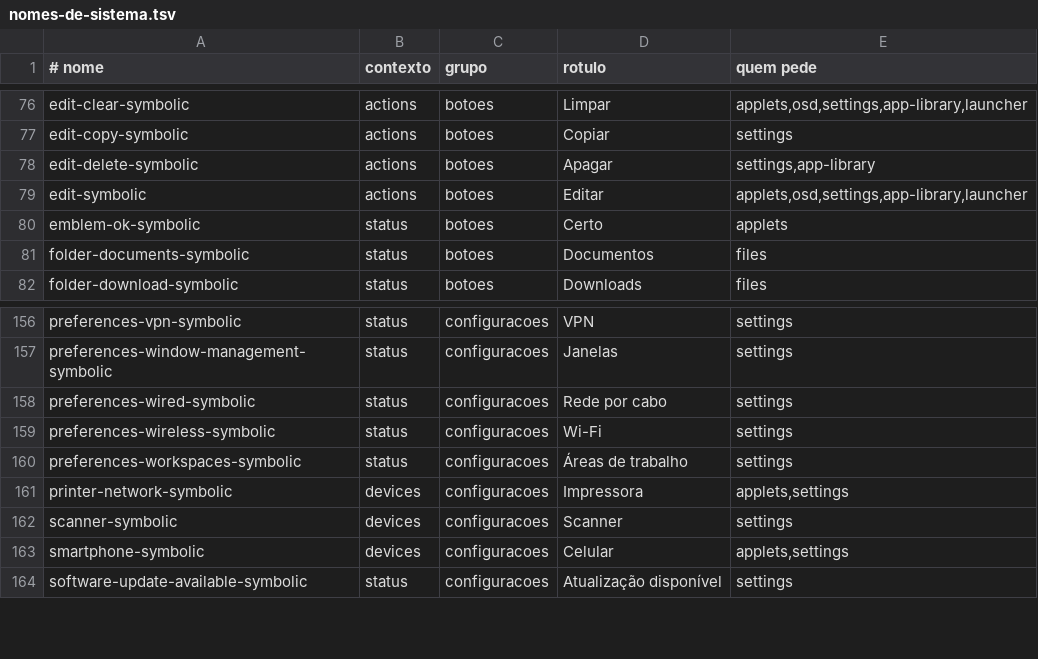
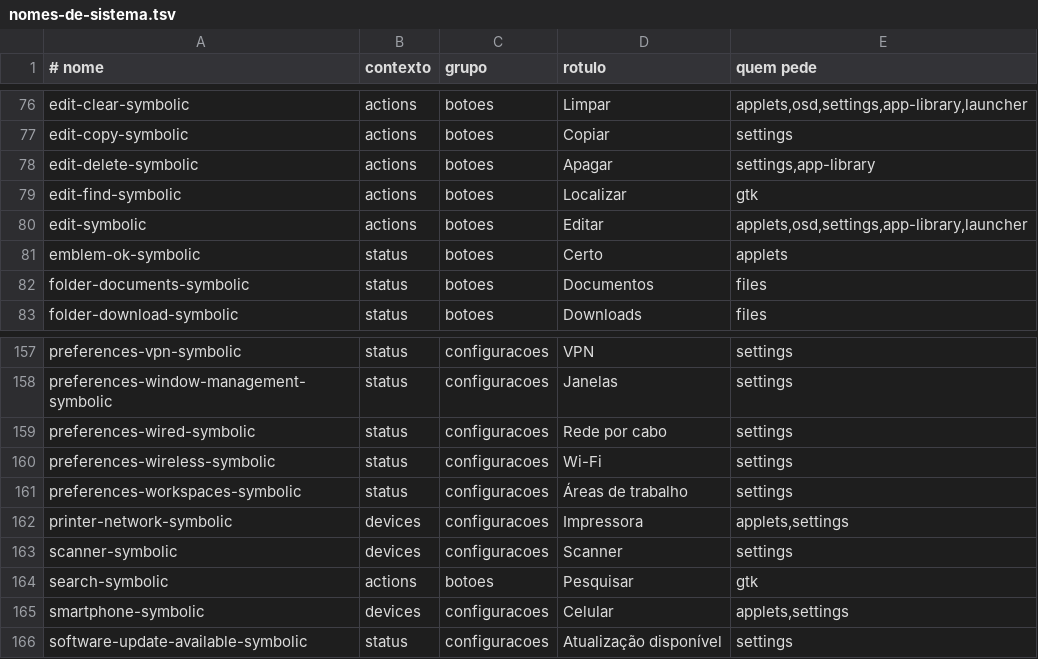
Before and after one commit to vitoriamariadb/MeowSystem, a TSV file: assets/contratos/nomes-de-sistema.tsv, drawn as a sheet; only a part is shown, gaps mark what is left out; the diff names each change by its address in the sheet, - before the commit and + after, or states it on an @@ line.

Commit message:
feat(icones): o minimizar do MeowSystem vira a cabeça de gato achatada embaixo, com as orelhas altas e larga como o morcego do Dracula, o maximizar e o restaurar crescem junto, e a lupa ganha desenho do pack nos dois, com orelhas no MeowSystem e o cabo em estaca no Dracula, como quem usa pediu em 19/11 («O minimizar não tá com o orelhas e nem temos a lupa do pesquisar alterada»; «Aumenta a o tamanho do minimizar no meowsystem pra ficar grande igual o morcego») (P259)
Co-authored-by: vitoriamariadb <vitoriamaria.sds@gmail.com>

```diff
--- a/assets/contratos/nomes-de-sistema.tsv
+++ b/assets/contratos/nomes-de-sistema.tsv
+row 79: edit-find-symbolic | actions | botoes | Localizar | gtk
+row 164: search-symbolic | actions | botoes | Pesquisar | gtk
```
Also changed, not shown: 9 other files.
